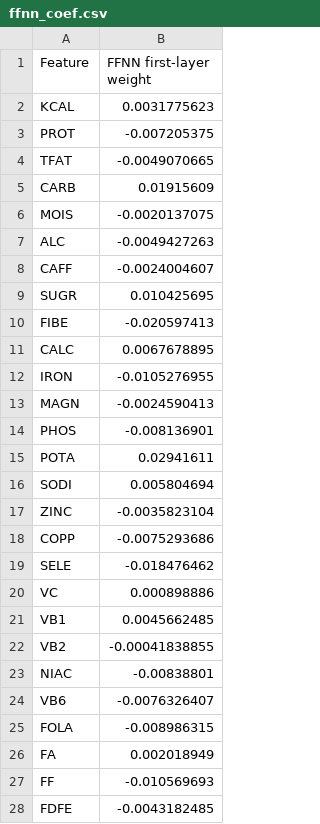
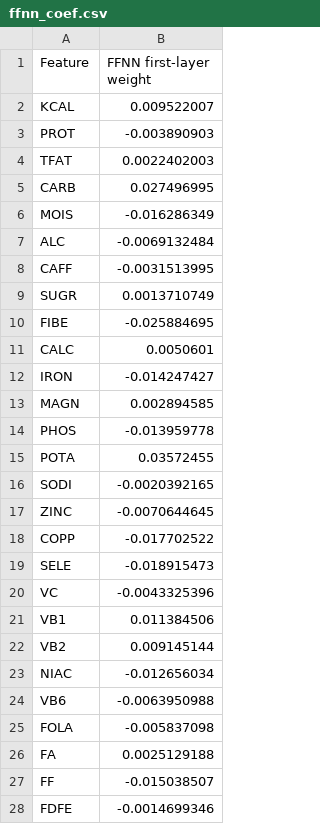
Before and after one commit to IBPA/dairyML, a CSV file: src/ffnn_coef.csv, drawn as a sheet; only a part is shown; the diff covers the shown part only.

```diff
--- a/src/ffnn_coef.csv
+++ b/src/ffnn_coef.csv
@@ -1,28 +1,28 @@
 Feature,FFNN first-layer weight
-KCAL,0.0031775623
-PROT,-0.007205375
-TFAT,-0.0049070665
-CARB,0.01915609
-MOIS,-0.0020137075
-ALC,-0.0049427263
-CAFF,-0.0024004607
-SUGR,0.010425695
-FIBE,-0.020597413
-CALC,0.0067678895
-IRON,-0.0105276955
-MAGN,-0.0024590413
-PHOS,-0.008136901
-POTA,0.02941611
-SODI,0.005804694
-ZINC,-0.0035823104
-COPP,-0.0075293686
-SELE,-0.018476462
-VC,0.000898886
-VB1,0.0045662485
-VB2,-0.00041838855
-NIAC,-0.00838801
-VB6,-0.0076326407
-FOLA,-0.008986315
-FA,0.002018949
-FF,-0.010569693
-FDFE,-0.0043182485
+KCAL,0.009522007
+PROT,-0.003890903
+TFAT,0.0022402003
+CARB,0.027496995
+MOIS,-0.016286349
+ALC,-0.0069132484
+CAFF,-0.0031513995
+SUGR,0.0013710749
+FIBE,-0.025884695
+CALC,0.0050601
+IRON,-0.014247427
+MAGN,0.002894585
+PHOS,-0.013959778
+POTA,0.03572455
+SODI,-0.0020392165
+ZINC,-0.0070644645
+COPP,-0.017702522
+SELE,-0.018915473
+VC,-0.0043325396
+VB1,0.011384506
+VB2,0.009145144
+NIAC,-0.012656034
+VB6,-0.0063950988
+FOLA,-0.005837098
+FA,0.0025129188
+FF,-0.015038507
+FDFE,-0.0014699346
```
Also changed, not shown: 36 edited cells elsewhere in this file, reports/cv_results.csv, 7 other files.
